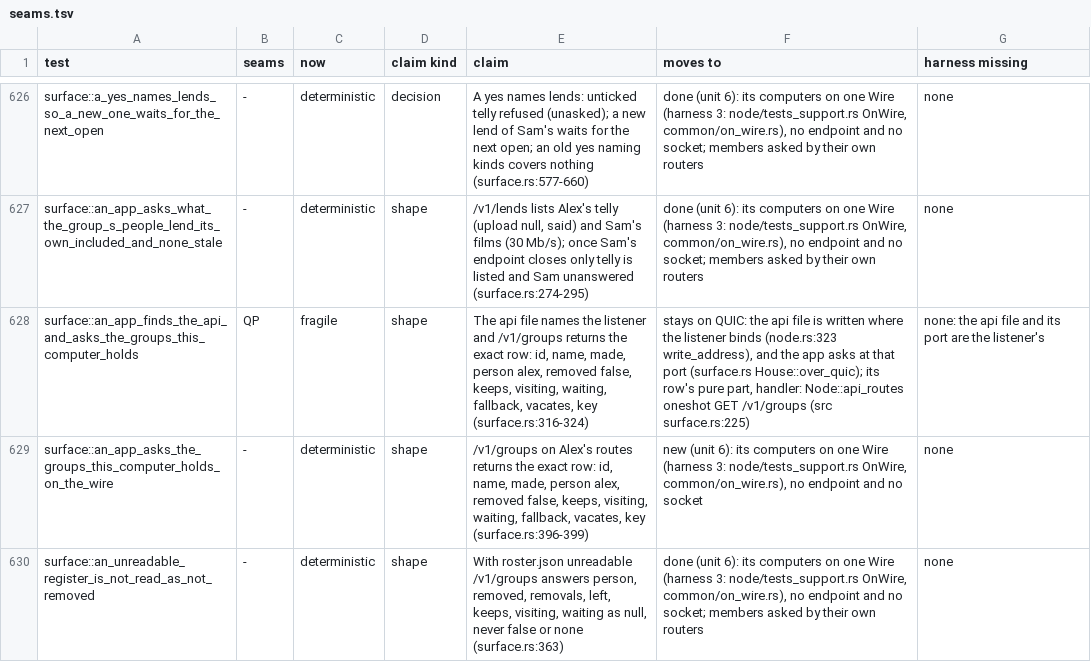
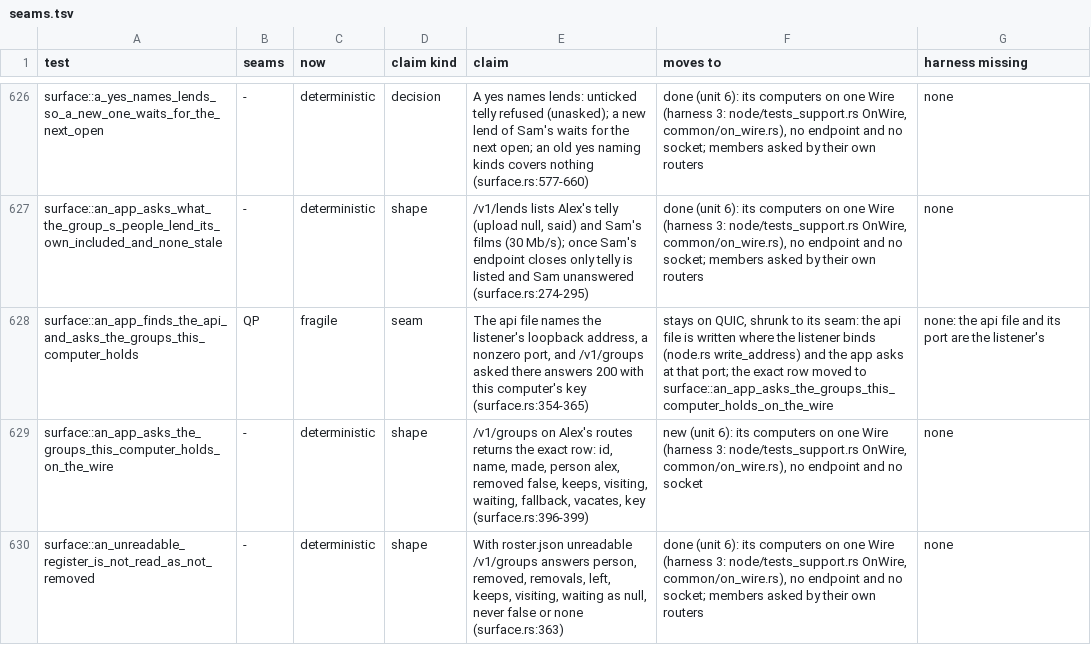
Before and after one commit to alexsbryan/svrngs, a TSV file: docs/seams.tsv, drawn as a sheet; only a part is shown, gaps mark what is left out.

Commit message:
test: surface's api-file test shrunk to the listener it names
an_app_finds_the_api_and_asks_the_groups_this_computer_holds keeps what
only a listener holds: the api file names its loopback address and a
nonzero port, and /v1/groups asked there answers 200 as this computer
(its key) (surface.rs:354-365). Its exact row is 2842f2b9's
an_app_asks_the_groups_this_computer_holds_on_the_wire, every field
kept. cargo test -p svrngs-node --test surface: 11 passed.
seams.tsv: the row's kind `seam`, its claim the listener's;
CHECKS.md unit 6.

```diff
--- a/docs/seams.tsv
+++ b/docs/seams.tsv
@@ -627,3 +627,3 @@ surface::a_yes_names_lends_so_a_new_one_waits_for_the_next_open	-	deterministic
 surface::an_app_asks_what_the_group_s_people_lend_its_own_included_and_none_stale	-	deterministic	shape	/v1/lends lists Alex's telly (upload null, said) and Sam's films (30 Mb/s); once Sam's endpoint closes only telly is listed and Sam unanswered (surface.rs:274-295)	done (unit 6): its computers on one Wire (harness 3: node/tests_support.rs OnWire, common/on_wire.rs), no endpoint and no socket; members asked by their own routers	none
-surface::an_app_finds_the_api_and_asks_the_groups_this_computer_holds	QP	fragile	shape	The api file names the listener and /v1/groups returns the exact row: id, name, made, person alex, removed false, keeps, visiting, waiting, fallback, vacates, key (surface.rs:316-324)	stays on QUIC: the api file is written where the listener binds (node.rs:323 write_address), and the app asks at that port (surface.rs House::over_quic); its row's pure part, handler: Node::api_routes oneshot GET /v1/groups (src surface.rs:225)	none: the api file and its port are the listener's
+surface::an_app_finds_the_api_and_asks_the_groups_this_computer_holds	QP	fragile	seam	The api file names the listener's loopback address, a nonzero port, and /v1/groups asked there answers 200 with this computer's key (surface.rs:354-365)	stays on QUIC, shrunk to its seam: the api file is written where the listener binds (node.rs write_address) and the app asks at that port; the exact row moved to surface::an_app_asks_the_groups_this_computer_holds_on_the_wire	none: the api file and its port are the listener's
 surface::an_app_asks_the_groups_this_computer_holds_on_the_wire	-	deterministic	shape	/v1/groups on Alex's routes returns the exact row: id, name, made, person alex, removed false, keeps, visiting, waiting, fallback, vacates, key (surface.rs:396-399)	new (unit 6): its computers on one Wire (harness 3: node/tests_support.rs OnWire, common/on_wire.rs), no endpoint and no socket	none
```
Also changed, not shown: 1 other file.
